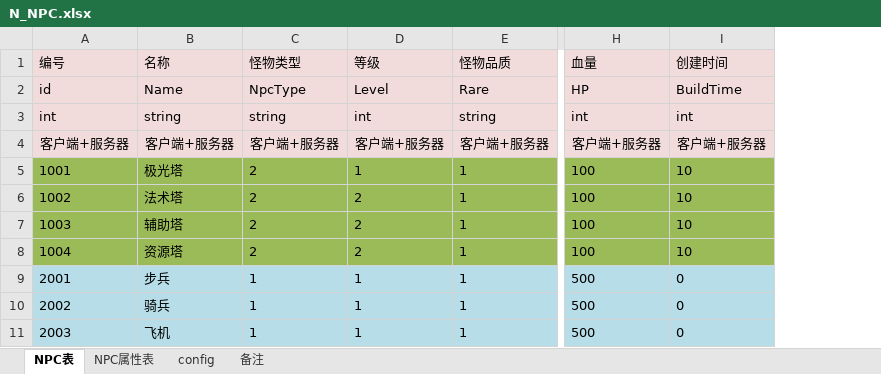
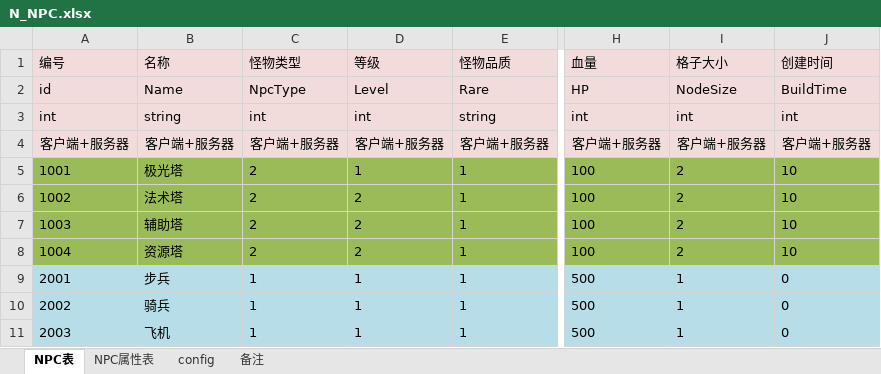
Before and after one commit to Thomas33033/MyGame, an Excel workbook: Client/Excel/N_NPC.xlsx, sheet NPC表, drawn as a sheet; only a part is shown, gaps mark what is left out; values as stored, in another font and other column widths than the file's, no borders; the diff names each change by its address in the sheet, - before the commit and + after, or states it on an @@ line.

```diff
--- a/Client/Excel/N_NPC.xlsx (sheet NPC表)
+++ b/Client/Excel/N_NPC.xlsx (sheet NPC表)
+column I (格子大小), rows 2-11: NodeSize | int | 客户端+服务器 | 2 | 2 | 2 | 2 | 1 | 1 | 1
-C3 (怪物类型): string
+C3 (怪物类型): int
```
Also changed, not shown: sheet NPC属性表, Client/Excel/S_技能.xlsx, 40 other files.
